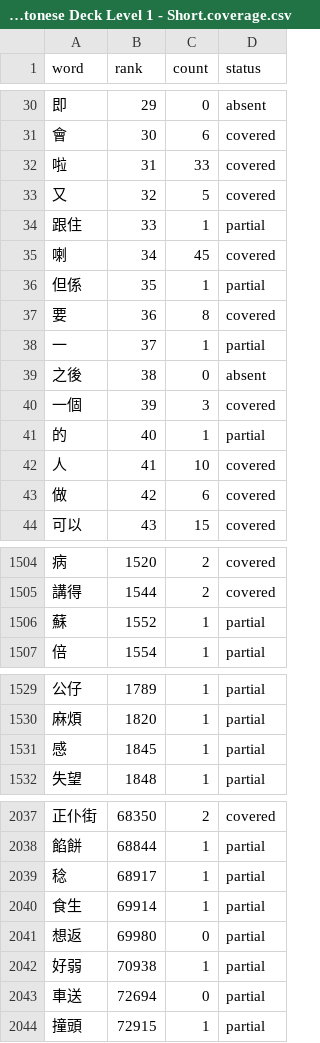
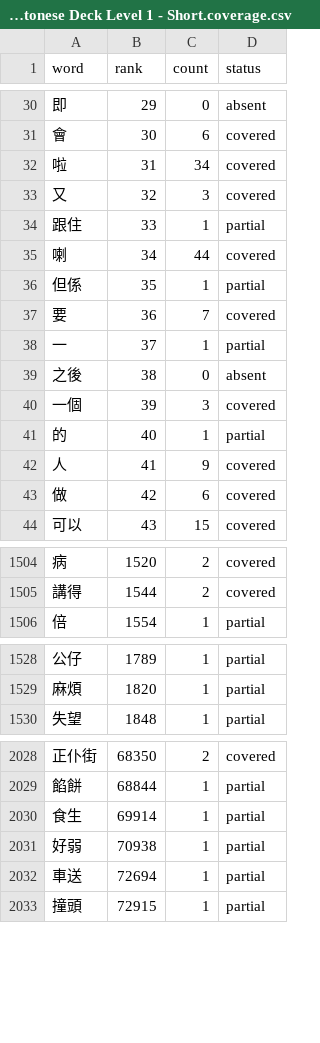
Before and after one commit to boscoh/anki-tools, a CSV file: apkg/LTL Cantonese Deck Level 1 - Short.coverage.csv, drawn as a sheet; only a part is shown, gaps mark what is left out; the diff covers the shown part only.

```diff
--- a/apkg/LTL Cantonese Deck Level 1 - Short.coverage.csv
+++ b/apkg/LTL Cantonese Deck Level 1 - Short.coverage.csv
@@ -31,8 +31,8 @@ word,rank,count,status
 會,30,6,covered
-啦,31,33,covered
-又,32,5,covered
+啦,31,34,covered
+又,32,3,covered
 跟住,33,1,partial
-喇,34,45,covered
+喇,34,44,covered
 但係,35,1,partial
-要,36,8,covered
+要,36,7,covered
 一,37,1,partial
@@ -41,3 +41,3 @@ word,rank,count,status
 的,40,1,partial
-人,41,10,covered
+人,41,9,covered
 做,42,6,covered
@@ -1505,3 +1505,2 @@ word,rank,count,status
 講得,1544,2,covered
-蘇,1552,1,partial
 倍,1554,1,partial
@@ -1530,3 +1529,2 @@ word,rank,count,status
 麻煩,1820,1,partial
-感,1845,1,partial
 失望,1848,1,partial
@@ -2038,7 +2029,5 @@ word,rank,count,status
 餡餅,68844,1,partial
-稔,68917,1,partial
 食生,69914,1,partial
-想返,69980,0,partial
 好弱,70938,1,partial
-車送,72694,0,partial
+車送,72694,1,partial
 撞頭,72915,1,partial
```
Also changed, not shown: 7 removed rows and 27 edited cells elsewhere in this file, apkg/LTL Cantonese Deck Level 1 - Short.rank.csv, apkg/LTL Cantonese Deck Level 1 - Short.select.csv, 7 other files.
